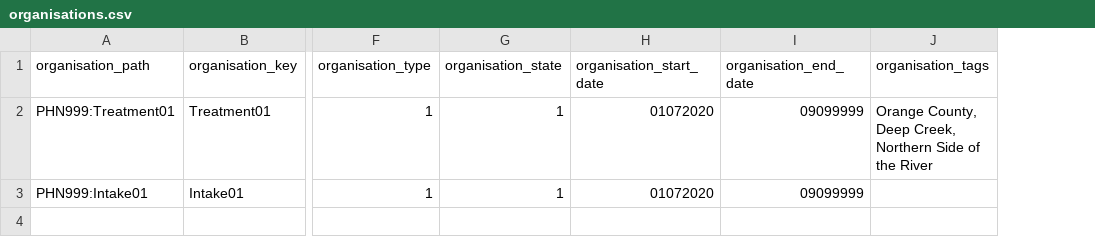
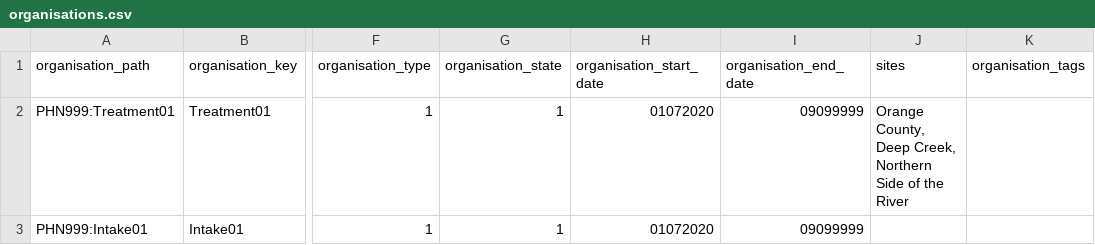
Before and after one commit to logicly-au/pmhc-mds-spec, a CSV file: doc/_static/example-files/treatment/organisations.csv, drawn as a sheet; only a part is shown, gaps mark what is left out; addresses are those after the commit; the diff names each change by its address in the sheet, - before the commit and + after, or states it on an @@ line.

Commit message:
Updating example files and data model diagrams to v4.1

```diff
--- a/doc/_static/example-files/treatment/organisations.csv
+++ b/doc/_static/example-files/treatment/organisations.csv
+column J (sites), row 2: Orange County, Deep Creek, Northern Side of the River
-K2 (organisation_tags): Orange County, Deep Creek, Northern Side of the River
+K2 (organisation_tags): (empty)
```
Also changed, not shown: doc/_static/example-files/intake/organisations.csv, doc/example-files.csv, 36 other files.
